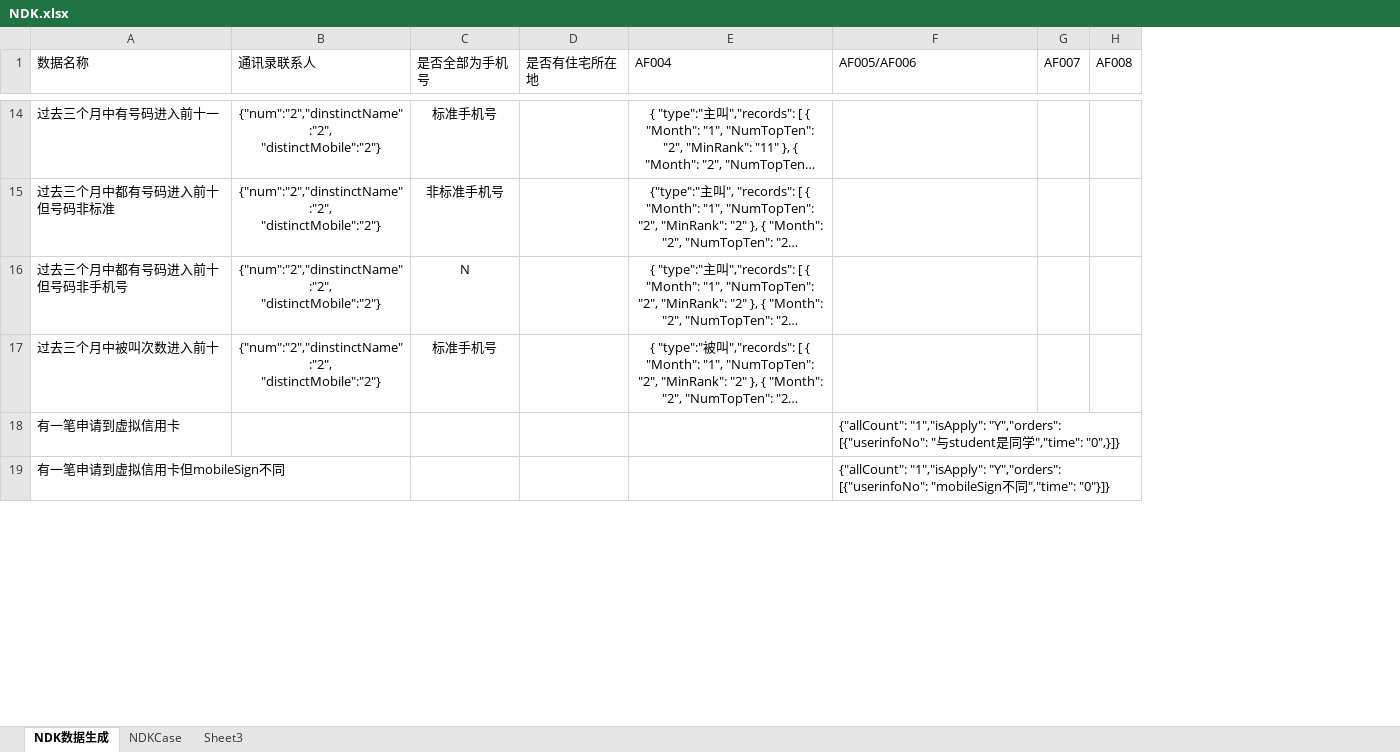
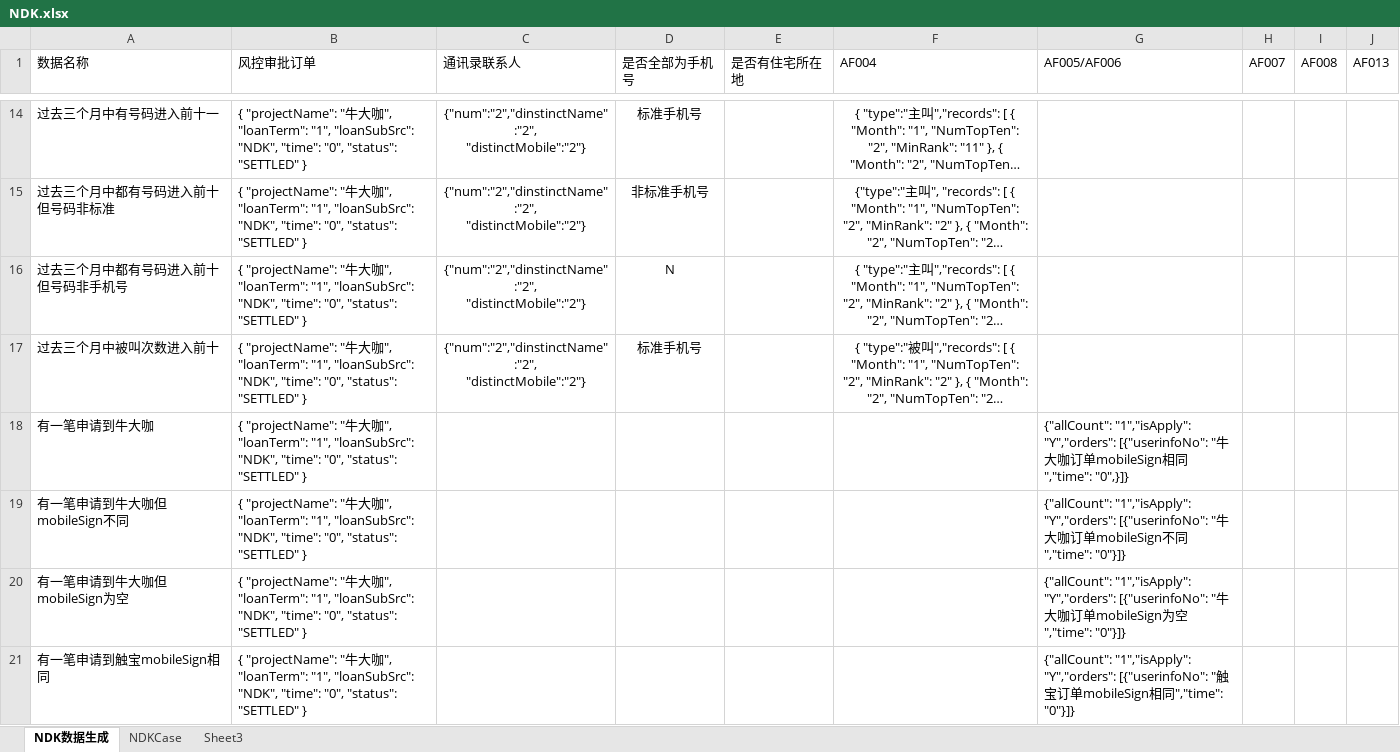
Before and after one commit to JRICHub/ApiTest, an Excel workbook: NDK.xlsx, sheet NDK数据生成, drawn as a sheet; only a part is shown, gaps mark what is left out; long unchanged cells end in …; values as stored, in another font and other column widths than the file's, no borders; removed rows and columns are numbered as before the commit, all else as after; the diff covers the shown part only; the diff names each change by its address in the sheet, - before the commit and + after, or states it on an @@ line.

```diff
--- a/NDK.xlsx (sheet NDK数据生成)
+++ b/NDK.xlsx (sheet NDK数据生成)
+column B (风控审批订单), rows 14-17: all { "projectName": "牛大咖", "loanTerm": "1", "loanSubSrc": "NDK", "time": "0", "status": "SETTLED" }; row 19: { "projectName": "牛大咖", "loanTerm": "1", "loanSubSrc": "NDK", "time": "0", "status": "SETTLED" }
+column J (AF013), empty
-row 18: 有一笔申请到虚拟信用卡 |  |  |  |  | {"allCount": "1","isApply": "Y","orders": [{"userinfoNo": "与student是同学","time": "0",}]}
+row 18: 有一笔申请到牛大咖 | { "projectName": "牛大咖", "loanTerm": "1", "loanSubSrc": "NDK", "time": "0", "status": "SETTLED" } |  |  |  |  | {"allCount": "1","isApply": "Y","orders": [{"userinfoNo": "牛大咖订单mobileSign相同","time": "0",}]}
-A19 (数据名称): 有一笔申请到虚拟信用卡但mobileSign不同
+A19 (数据名称): 有一笔申请到牛大咖但mobileSign不同
-G19 (AF005/AF006): …"Y","orders": [{"userinfoNo": "mobileSign不同…
+G19 (AF005/AF006): …"Y","orders": [{"userinfoNo": "牛大咖订单mobileSign不同…
+row 20: 有一笔申请到牛大咖但mobileSign为空 | { "projectName": "牛大咖", "loanTerm": "1", "loanSubSrc": "NDK", "time": "0", "status": "SETTLED" } |  |  |  |  | {"allCount": "1","isApply": "Y","orders": [{"userinfoNo": "牛大咖订单mobileSign为空","time": "0"}]}
+row 21: 有一笔申请到触宝mobileSign相同 | { "projectName": "牛大咖", "loanTerm": "1", "loanSubSrc": "NDK", "time": "0", "status": "SETTLED" } |  |  |  |  | {"allCount": "1","isApply": "Y","orders": [{"userinfoNo": "触宝订单mobileSign相同","time": "0"}]}
```
Also changed, not shown: 5 added rows and 5 edited cells elsewhere in this sheet, sheet NDKCase, testcase.xlsx, 22 other files.
